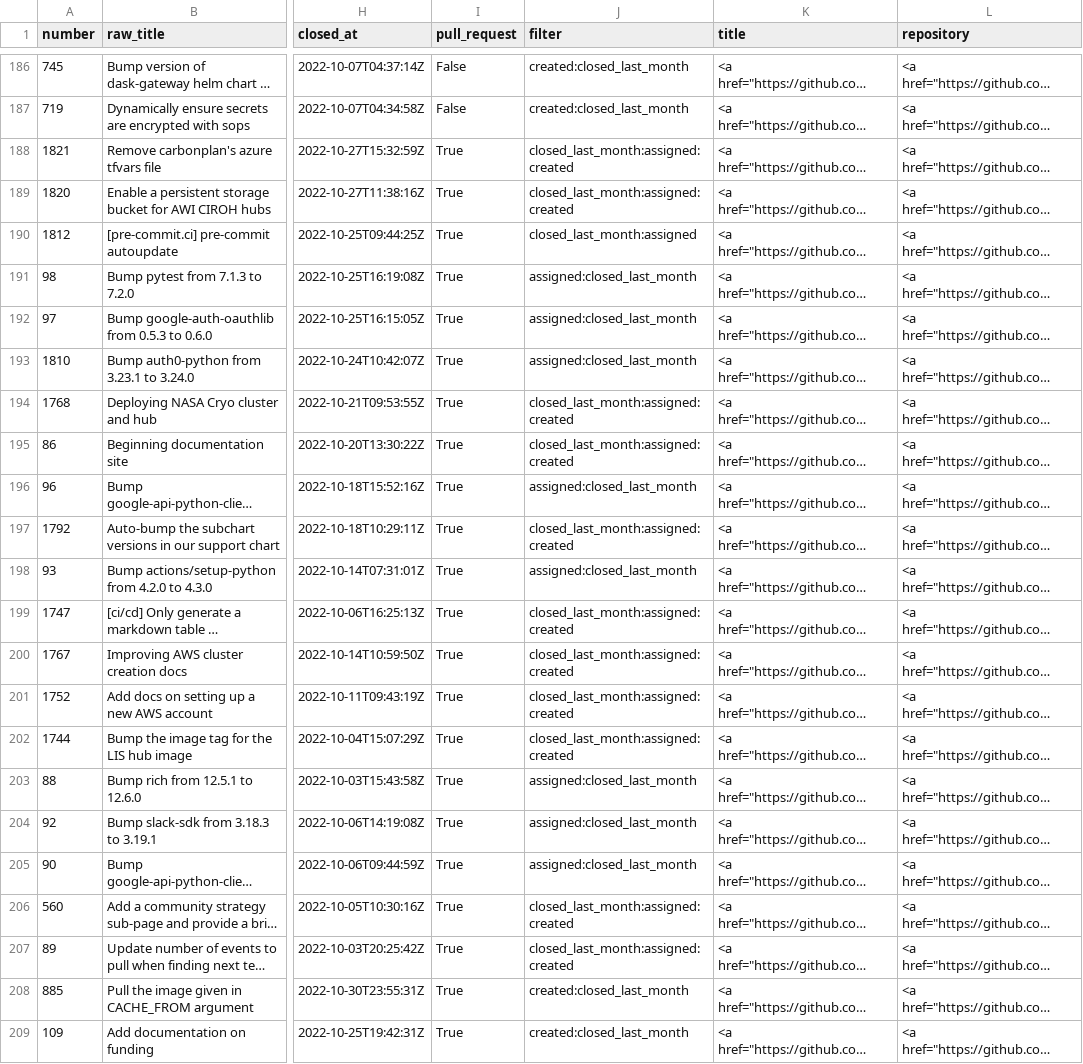
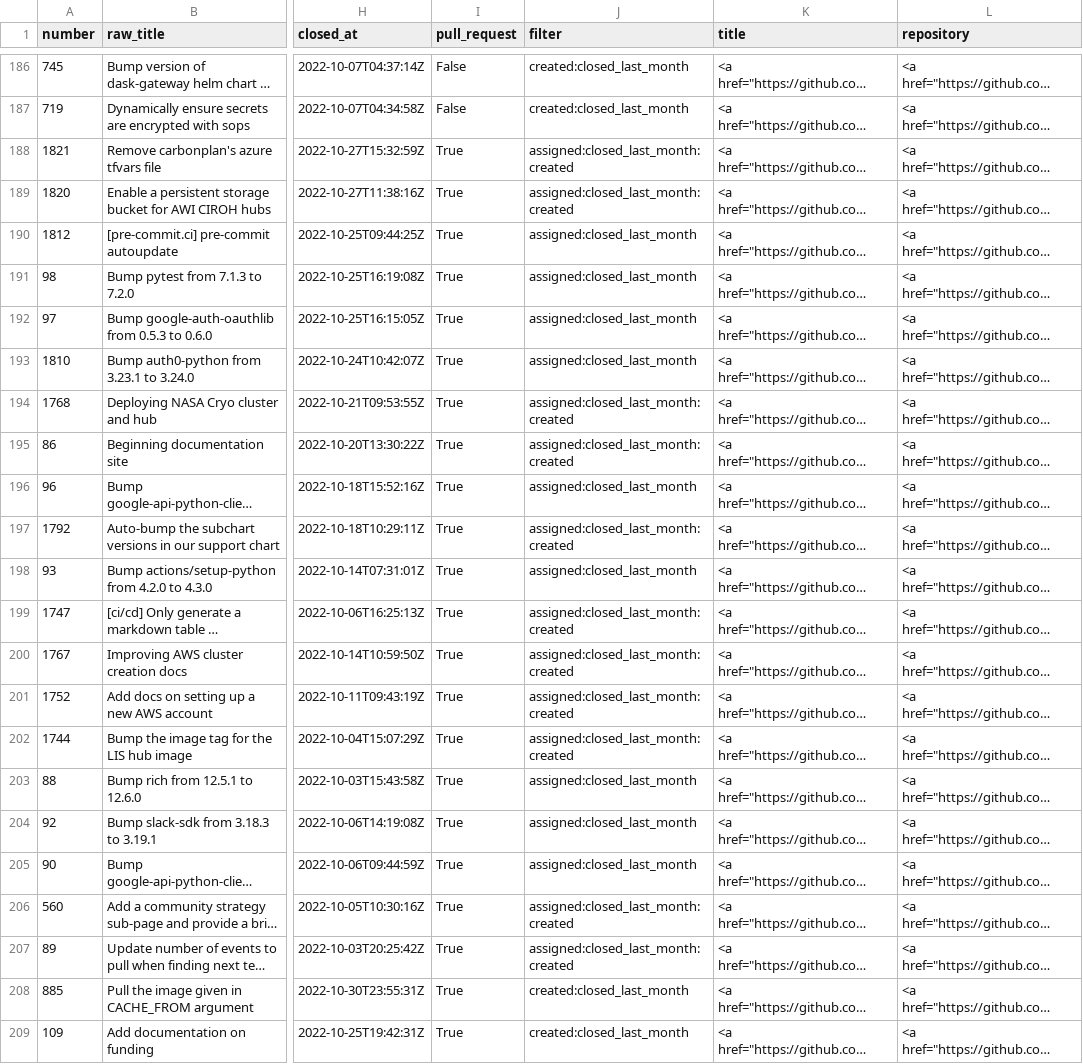
Before and after one commit to sgibson91/github-activity-dashboard, a CSV file: github-activity.csv, drawn as a sheet; only a part is shown, gaps mark what is left out; long unchanged cells end in …; the diff covers the shown part only; the diff names each change by its address in the sheet, - before the commit and + after, or states it on an @@ line.

```diff
--- a/github-activity.csv
+++ b/github-activity.csv
-J188:J189 (filter): closed_last_month:assigned:created
+J188:J189 (filter): assigned:closed_last_month:created
-J190 (filter): closed_last_month:assigned
+J190 (filter): assigned:closed_last_month
-J194:J195 (filter): closed_last_month:assigned:created
+J194:J195 (filter): assigned:closed_last_month:created
-J197 (filter): closed_last_month:assigned:created
+J197 (filter): assigned:closed_last_month:created
-J199:J202 (filter): closed_last_month:assigned:created
+J199:J202 (filter): assigned:closed_last_month:created
-J206:J207 (filter): closed_last_month:assigned:created
+J206:J207 (filter): assigned:closed_last_month:created
```
Also changed, not shown: 3 added rows, 3 removed rows, 1 moved row and 7 edited cells elsewhere in this file.
